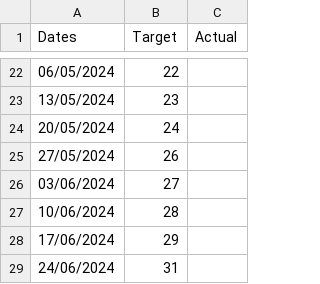
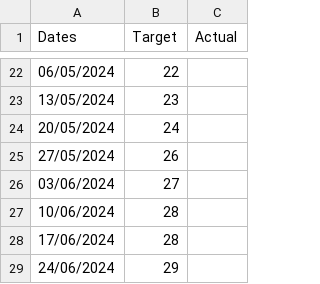
Before and after one commit to joeyclemens/cohbra-2, a CSV file: progress/roomloading_progress.csv, drawn as a sheet; only a part is shown, gaps mark what is left out.

```diff
--- a/progress/roomloading_progress.csv
+++ b/progress/roomloading_progress.csv
@@ -27,3 +27,3 @@ Dates,Target,Actual
 10/06/2024,28,
-17/06/2024,29,
-24/06/2024,31,
+17/06/2024,28,
+24/06/2024,29,
```
Also changed, not shown: progress/dataentry_progress.csv, progress/erm_progress.csv, 4 other files.
